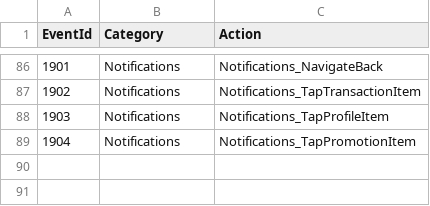
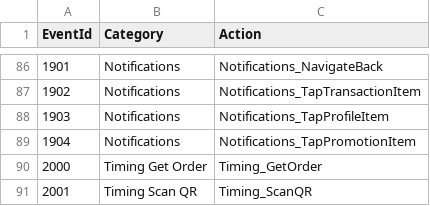
Before and after one commit to anhvinhitus/Demo_Retrofit_OkHttp, a CSV file: scripts/ZaloPay-EventAnalytics-Data.csv, drawn as a sheet; only a part is shown, gaps mark what is left out.

Commit message:
Add track timing

```diff
--- a/scripts/ZaloPay-EventAnalytics-Data.csv
+++ b/scripts/ZaloPay-EventAnalytics-Data.csv
@@ -89 +89,3 @@ EventId,Category,Action
 1904,Notifications,Notifications_TapPromotionItem
+2000,Timing Get Order,Timing_GetOrder
+2001,Timing Scan QR,Timing_ScanQR
```
Also changed, not shown: 5 other files.
